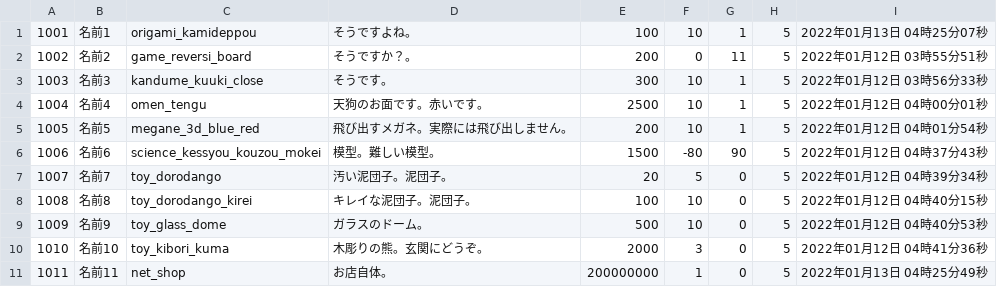
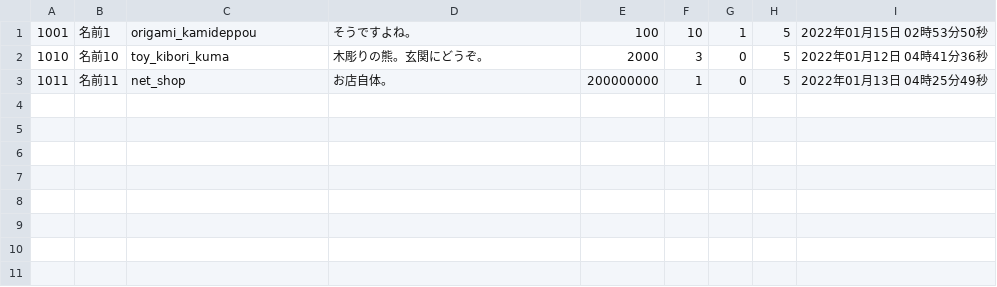
Before and after one commit to VAN1119/php, a CSV file: EC/csv/search.csv, drawn as a sheet.

```diff
--- a/EC/csv/search.csv
+++ b/EC/csv/search.csv
@@ -1,10 +1,2 @@
-1001,名前1,origami_kamideppou,そうですよね。,100,10,1,5,2022年01月13日 04時25分07秒
-1002,名前2,game_reversi_board,そうですか？。,200,0,11,5,2022年01月12日 03時55分51秒
-1003,名前3,kandume_kuuki_close,そうです。,300,10,1,5,2022年01月12日 03時56分33秒
-1004,名前4,omen_tengu,天狗のお面です。赤いです。,2500,10,1,5,2022年01月12日 04時00分01秒
-1005,名前5,megane_3d_blue_red,飛び出すメガネ。実際には飛び出しません。,200,10,1,5,2022年01月12日 04時01分54秒
-1006,名前6,science_kessyou_kouzou_mokei,模型。難しい模型。,1500,-80,90,5,2022年01月12日 04時37分43秒
-1007,名前7,toy_dorodango,汚い泥団子。泥団子。,20,5,0,5,2022年01月12日 04時39分34秒
-1008,名前8,toy_dorodango_kirei,キレイな泥団子。泥団子。,100,10,0,5,2022年01月12日 04時40分15秒
-1009,名前9,toy_glass_dome,ガラスのドーム。,500,10,0,5,2022年01月12日 04時40分53秒
+1001,名前1,origami_kamideppou,そうですよね。,100,10,1,5,2022年01月15日 02時53分50秒
 1010,名前10,toy_kibori_kuma,木彫りの熊。玄関にどうぞ。,2000,3,0,5,2022年01月12日 04時41分36秒
```
Also changed, not shown: EC/csv/favorite.csv, EC/csv/items.csv, 10 other files.
